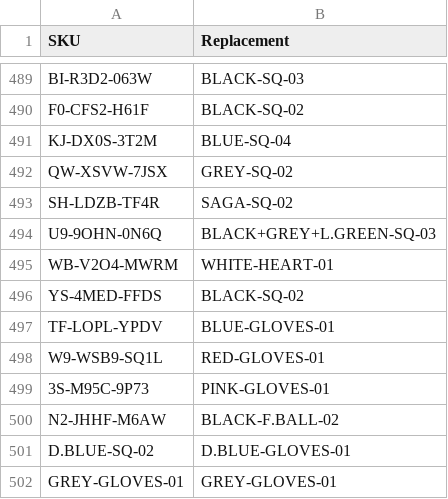
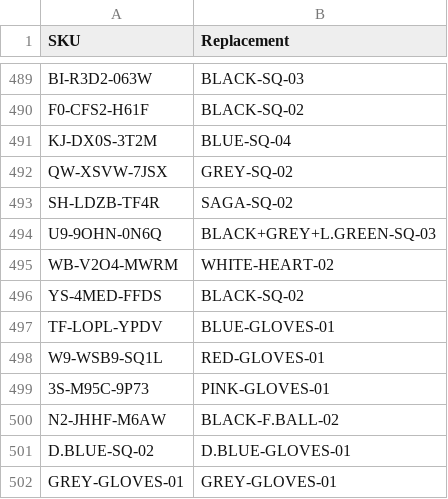
Before and after one commit to abhixartist-ai/Lable-Tool, a CSV file: sku_map.csv, drawn as a sheet; only a part is shown, gaps mark what is left out.

Commit message:
Update sku_map.csv

```diff
--- a/sku_map.csv
+++ b/sku_map.csv
@@ -494,3 +494,3 @@ SH-LDZB-TF4R,SAGA-SQ-02
 U9-9OHN-0N6Q,BLACK+GREY+L.GREEN-SQ-03
-WB-V2O4-MWRM,WHITE-HEART-01
+WB-V2O4-MWRM,WHITE-HEART-02
 YS-4MED-FFDS,BLACK-SQ-02
```
